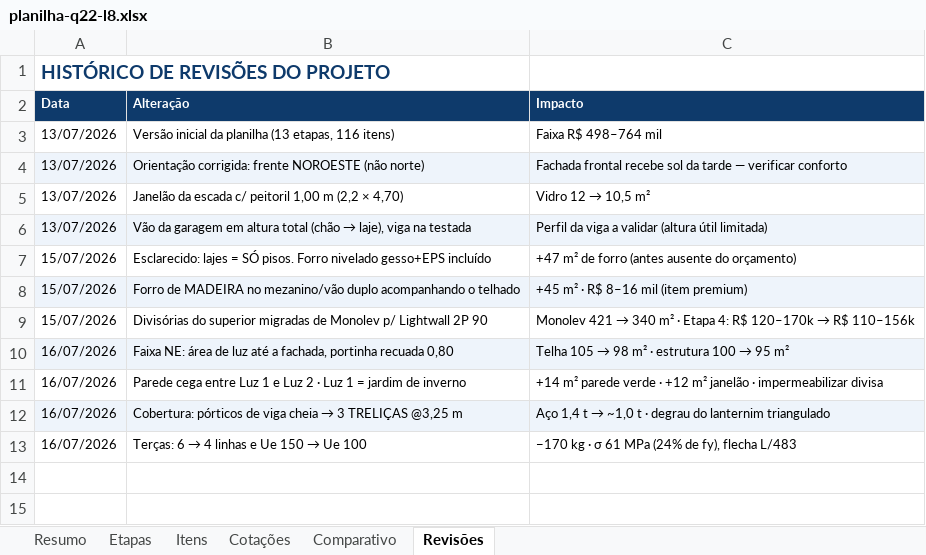
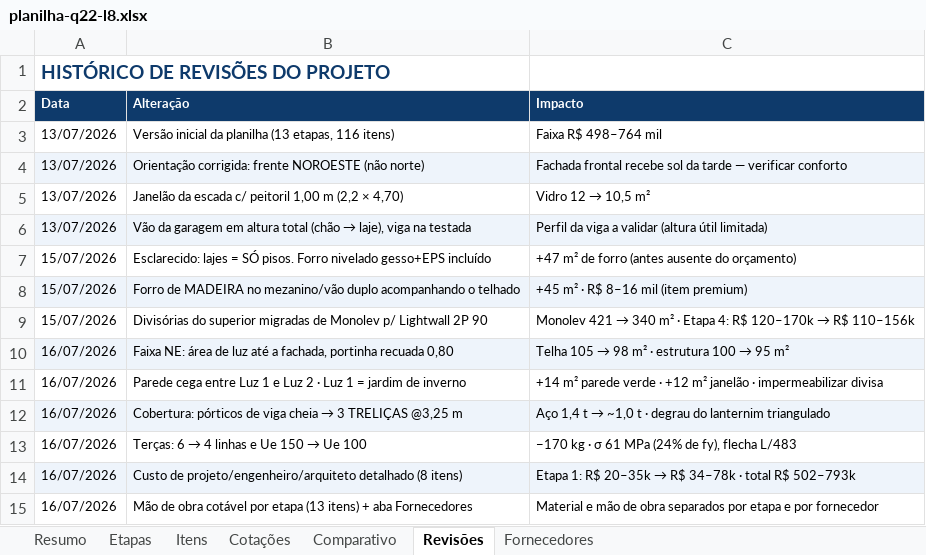
Before and after one commit to pvizioli/projeto_casa_pedro, an Excel workbook: planilha-q22-l8.xlsx, sheet Revisões, drawn as a sheet; values as stored, in another font and other column widths than the file's, no borders; the diff names each change by its address in the sheet, - before the commit and + after, or states it on an @@ line.

Commit message:
Projetos/engenheiro/arquiteto detalhados (8 itens, etapa 1 = R$ 34-78k) + mao de obra cotavel por etapa (13 itens) + aba Fornecedores + tipo material/mao de obra/servico

```diff
--- a/planilha-q22-l8.xlsx (sheet Revisões)
+++ b/planilha-q22-l8.xlsx (sheet Revisões)
+sheet tab: Fornecedores
+row 14: 16/07/2026 | Custo de projeto/engenheiro/arquiteto detalhado (8 itens) | Etapa 1: R$ 20–35k → R$ 34–78k · total R$ 502–793k
+row 15: 16/07/2026 | Mão de obra cotável por etapa (13 itens) + aba Fornecedores | Material e mão de obra separados por etapa e por fornecedor
```
Also changed, not shown: sheet Itens, sheet Etapas, sheet Comparativo, sheet Cotações, sheet Resumo, 5 other files.
